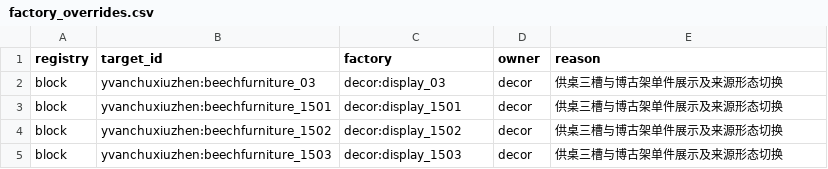
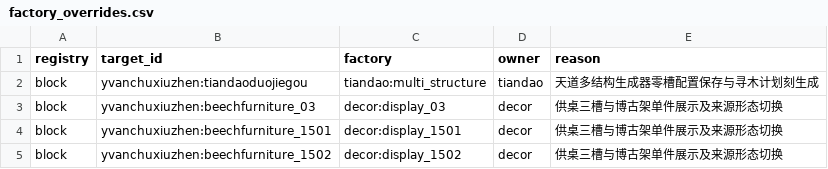
Before and after one commit to Shane77ly/yvanchuxiuzhen-1.21.1, a CSV file: docs/reference/conversion/factory_overrides.csv, drawn as a sheet; only a part is shown; the shorter side is filled out with more unchanged rows; the diff names each change by its address in the sheet, - before the commit and + after, or states it on an @@ line.

```diff
--- a/docs/reference/conversion/factory_overrides.csv
+++ b/docs/reference/conversion/factory_overrides.csv
+row 2: block | yvanchuxiuzhen:tiandaoduojiegou | tiandao:multi_structure | tiandao | 天道多结构生成器零槽配置保存与寻木计划刻生成
```
Also changed, not shown: docs/systems/tiandao/ledger/content.csv, docs/systems/tiandao/ledger/source-fingerprints.csv, 9 other files.
